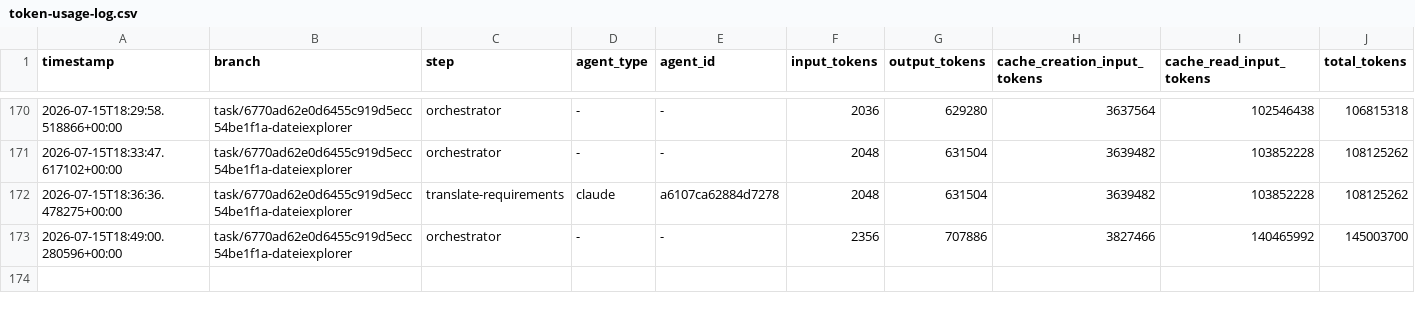
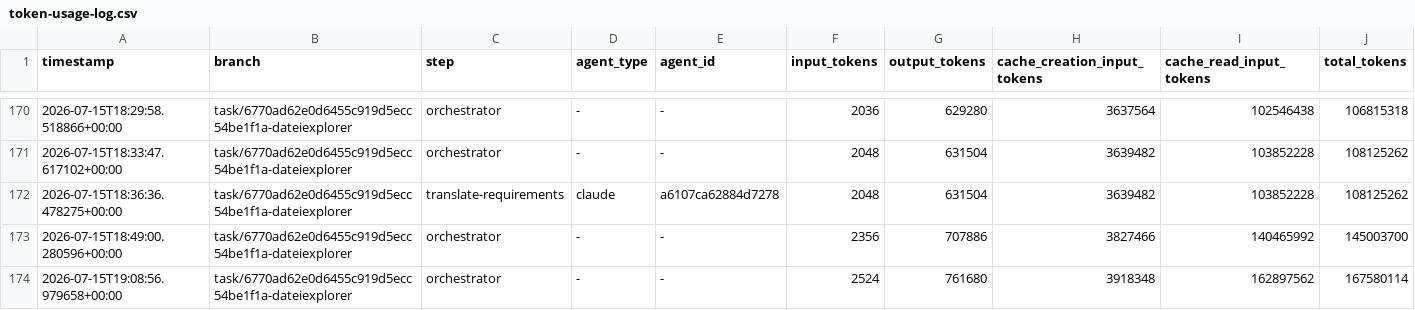
Before and after one commit to martin-stromberg/Softwareschmiede, a CSV file: docs/token-usage-log.csv, drawn as a sheet; only a part is shown, gaps mark what is left out.

Commit message:
chore: Token-Verbrauchsprotokoll aktualisieren

```diff
--- a/docs/token-usage-log.csv
+++ b/docs/token-usage-log.csv
@@ -173 +173,2 @@ timestamp,branch,step,agent_type,agent_id,input_tokens,output_tokens,cache_creat
 2026-07-15T18:49:00.280596+00:00,task/6770ad62e0d6455c919d5ecc54be1f1a-dateiexplorer,orchestrator,-,-,2356,707886,3827466,140465992,145003700
+2026-07-15T19:08:56.979658+00:00,task/6770ad62e0d6455c919d5ecc54be1f1a-dateiexplorer,orchestrator,-,-,2524,761680,3918348,162897562,167580114
```
